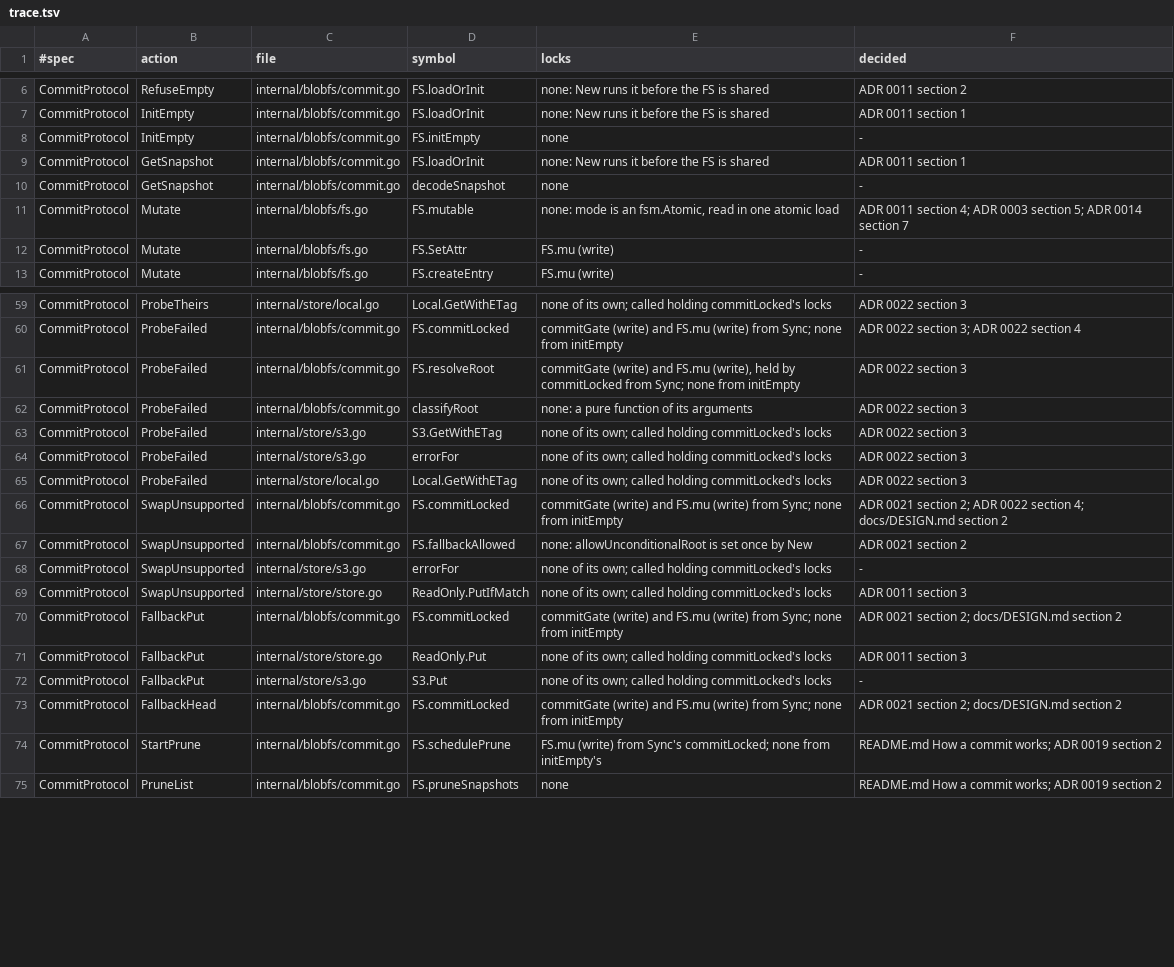
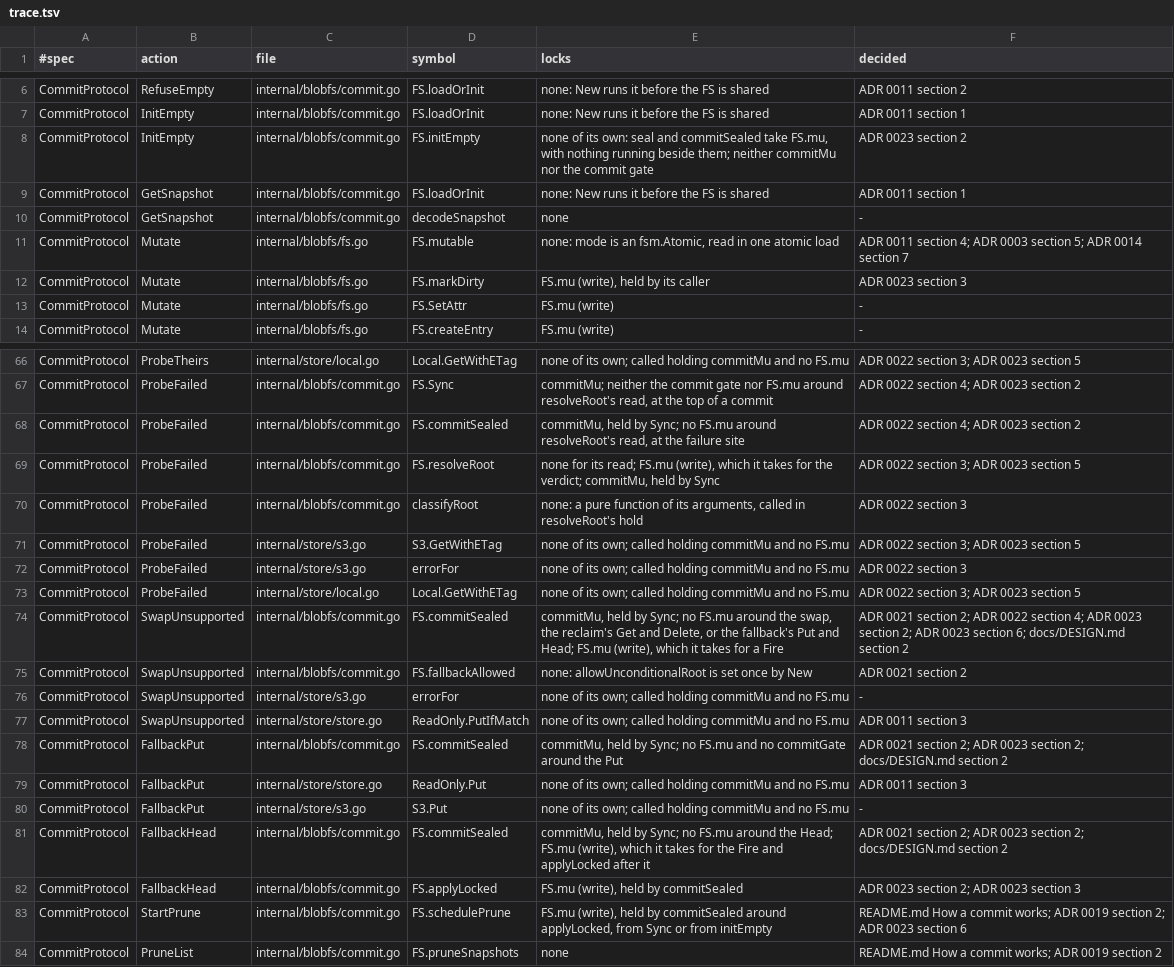
Before and after one commit to einot/StrataFS, a TSV file: docs/tla/trace.tsv, drawn as a sheet; only a part is shown, gaps mark what is left out; addresses are those after the commit; the diff covers the shown part only; the diff names each change by its address in the sheet, - before the commit and + after, or states it on an @@ line.

```diff
--- a/docs/tla/trace.tsv
+++ b/docs/tla/trace.tsv
-E8 (locks): none
+E8 (locks): none of its own: seal and commitSealed take FS.mu, with nothing running beside them; neither commitMu nor the commit gate
-F8 (decided): -
+F8 (decided): ADR 0023 section 2
+row 12: CommitProtocol | Mutate | internal/blobfs/fs.go | FS.markDirty | FS.mu (write), held by its caller | ADR 0023 section 3
-E66 (locks): …called holding commitLocked's locks
+E66 (locks): …called holding commitMu and no FS.mu
-F66 (decided): ADR 0022 section 3
+F66 (decided): ADR 0022 section 3; ADR 0023 section 5
+row 67: CommitProtocol | ProbeFailed | internal/blobfs/commit.go | FS.Sync | commitMu; neither the commit gate nor FS.mu around resolveRoot's read, at the top of a commit | ADR 0022 section 4; ADR 0023 section 2
-D68 (symbol): FS.commitLocked
+D68 (symbol): FS.commitSealed
-E68 (locks): commitGate (write) and FS.mu (write) from Sync; none from initEmpty
+E68 (locks): commitMu, held by Sync; no FS.mu around resolveRoot's read, at the failure site
-F68 (decided): ADR 0022 section 3; ADR 0022 section 4
+F68 (decided): ADR 0022 section 4; ADR 0023 section 2
-E69 (locks): commitGate (write) and FS.mu (write), held by commitLocked from Sync; none from initEmpty
+E69 (locks): none for its read; FS.mu (write), which it takes for the verdict; commitMu, held by Sync
-F69 (decided): ADR 0022 section 3
+F69 (decided): ADR 0022 section 3; ADR 0023 section 5
-E70 (locks): …of its arguments
+E70 (locks): …of its arguments, called in resolveRoot's hold
-E71:E73 (locks): …called holding commitLocked's locks
+E71:E73 (locks): …called holding commitMu and no FS.mu
-F71 (decided): ADR 0022 section 3
+F71 (decided): ADR 0022 section 3; ADR 0023 section 5
-F73 (decided): ADR 0022 section 3
+F73 (decided): ADR 0022 section 3; ADR 0023 section 5
-D74 (symbol): FS.commitLocked
+D74 (symbol): FS.commitSealed
-E74 (locks): commitGate (write) and FS.mu (write) from Sync; none from initEmpty
+E74 (locks): commitMu, held by Sync; no FS.mu around the swap, the reclaim's Get and Delete, or the fallback's Put and Head; FS.mu (write), which it takes for a Fire
-F74 (decided): …section 4; docs/DESIGN.md section…
+F74 (decided): …section 4; ADR 0023 section 2; ADR 0023 section 6; docs/DESIGN.md section…
-E76:E77 (locks): …called holding commitLocked's locks
+E76:E77 (locks): …called holding commitMu and no FS.mu
-D78 (symbol): FS.commitLocked
+D78 (symbol): FS.commitSealed
-E78 (locks): commitGate (write) and FS.mu (write) from Sync; none from initEmpty
+E78 (locks): commitMu, held by Sync; no FS.mu and no commitGate around the Put
-F78 (decided): …section 2; docs/DESIGN.md section…
+F78 (decided): …section 2; ADR 0023 section 2; docs/DESIGN.md section…
-E79:E80 (locks): …called holding commitLocked's locks
+E79:E80 (locks): …called holding commitMu and no FS.mu
-D81 (symbol): FS.commitLocked
+D81 (symbol): FS.commitSealed
-E81 (locks): commitGate (write) and FS.mu (write) from Sync; none from initEmpty
+E81 (locks): commitMu, held by Sync; no FS.mu around the Head; FS.mu (write), which it takes for the Fire and applyLocked after it
-F81 (decided): …section 2; docs/DESIGN.md section…
+F81 (decided): …section 2; ADR 0023 section 2; docs/DESIGN.md section…
+row 82: CommitProtocol | FallbackHead | internal/blobfs/commit.go | FS.applyLocked | FS.mu (write), held by commitSealed | ADR 0023 section 2; ADR 0023 section 3
-E83 (locks): FS.mu (write) from Sync's commitLocked; none from initEmpty's
+E83 (locks): FS.mu (write), held by commitSealed around applyLocked, from Sync or from initEmpty
-F83 (decided): …0019 section 2
+F83 (decided): …0019 section 2; ADR 0023 section 6
```
Also changed, not shown: 6 added rows and 67 edited cells elsewhere in this file, docs/tla/manifest.tsv, 26 other files.
